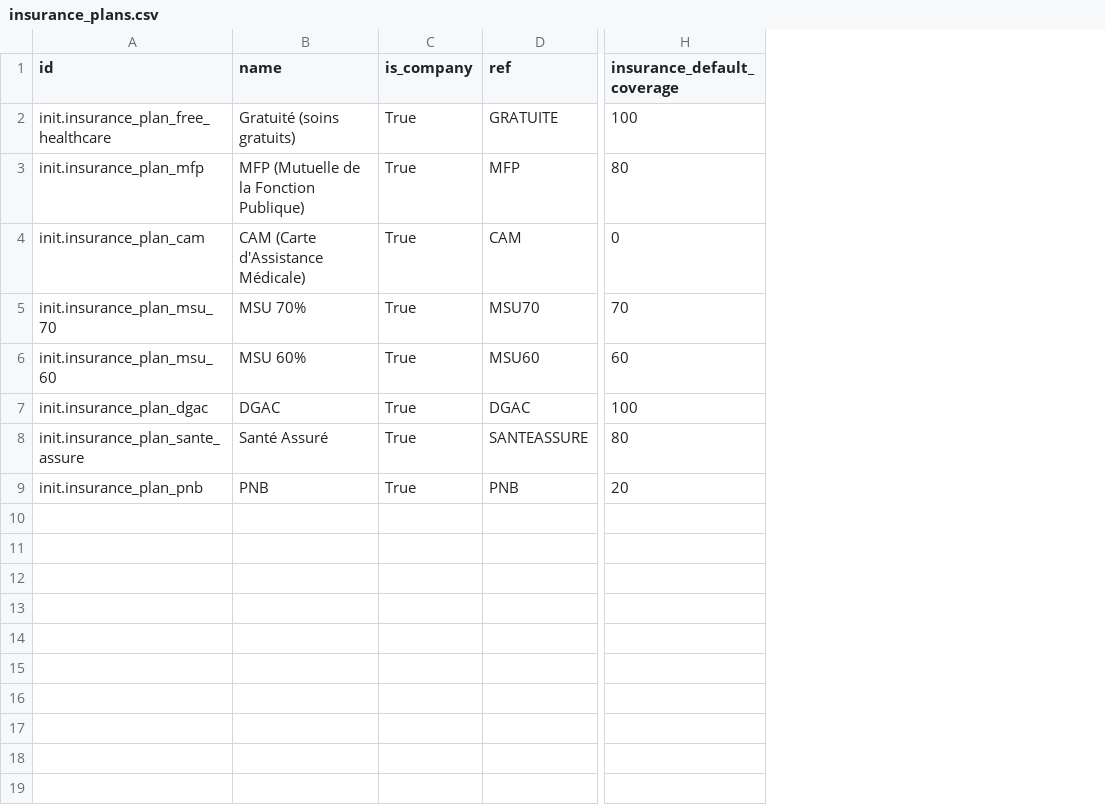
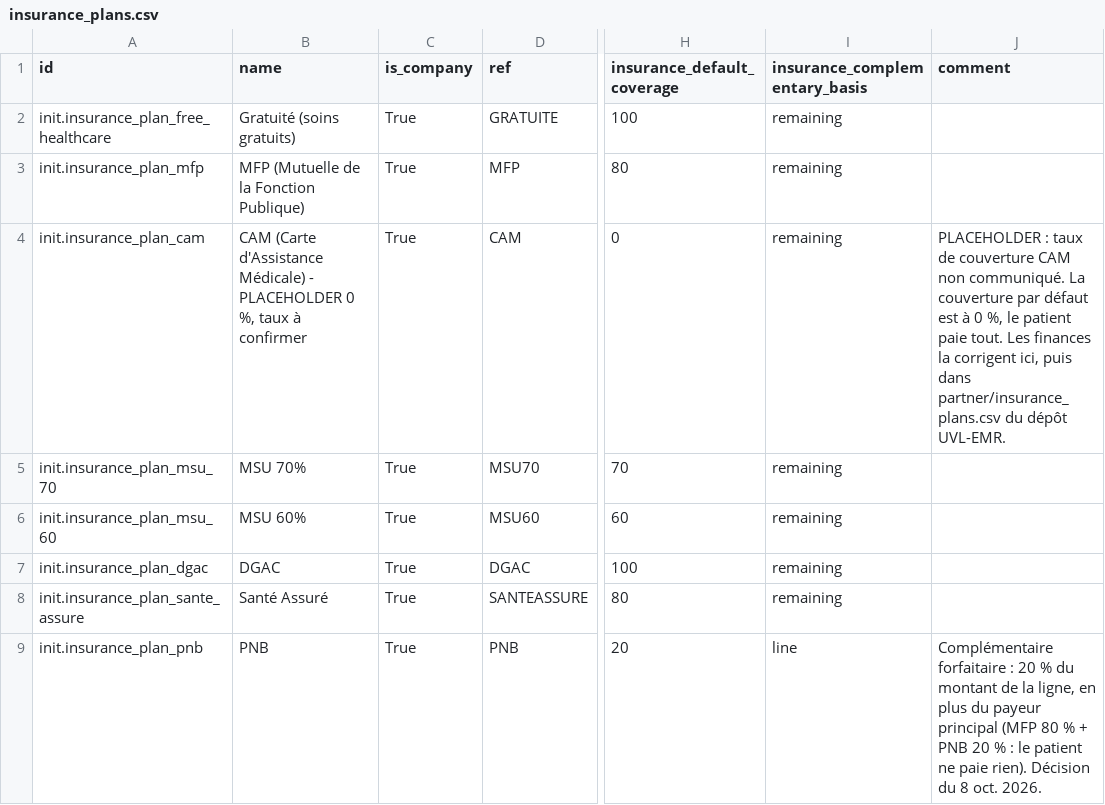
Before and after one commit to MadiroGlobalHealth/UVL-EMR, a CSV file: sites/mugamba/configs/odoo/initializer_config/partner/insurance_plans.csv, drawn as a sheet; only a part is shown, gaps mark what is left out; the diff names each change by its address in the sheet, - before the commit and + after, or states it on an @@ line.

Commit message:
feat(mugamba): CAM plan flagged as a placeholder, PNB as a flat 20% supplement
Decisions of 7 Nov 2026 on Didier's 8 Oct list:
- CAM has no rate yet. Its plan stays at 0% (the patient pays), and its name
  and notes say PLACEHOLDER so nobody mistakes it for a decided rate. Finance
  corrects it in Odoo, and the CSV with it.
- PNB pays a flat 20% of the line on top of the base plan:
  insurance_complementary_basis = line (insurance_coverage 17.0.1.2.0). MFP
  80% + PNB leaves the patient nothing; MSU 60% + PNB leaves the patient 20%.

chardet 4 (the Odoo image) reads the file as UTF-8 at 0.99.

Refs #189
Refs #184

```diff
--- a/sites/mugamba/configs/odoo/initializer_config/partner/insurance_plans.csv
+++ b/sites/mugamba/configs/odoo/initializer_config/partner/insurance_plans.csv
+column I (insurance_complementary_basis), rows 2-9: remaining | remaining | remaining | remaining | remaining | remaining | remaining | line
+column J (comment), rows 4-9: PLACEHOLDER : taux de couverture CAM non communiqué. La couverture par défaut est à 0 %, le patient paie tout. Les finances la corrigent ici, puis dans partner/insurance_plans.csv du dépôt UVL-EMR. |  |  |  |  | Complémentaire forfaitaire : 20 % du montant de la ligne, en plus du payeur principal (MFP 80 % + PNB 20 % : le patient ne paie rien). Décision du 8 oct. 2026.
-B4 (name): …d'Assistance Médicale)
+B4 (name): …d'Assistance Médicale) - PLACEHOLDER 0 %, taux à confirmer
```
